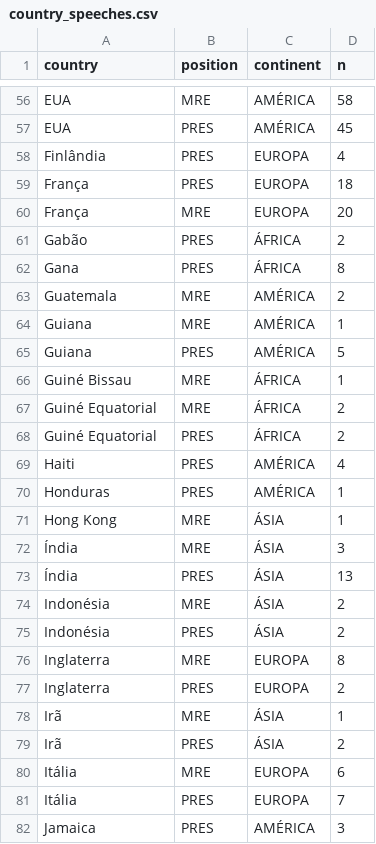
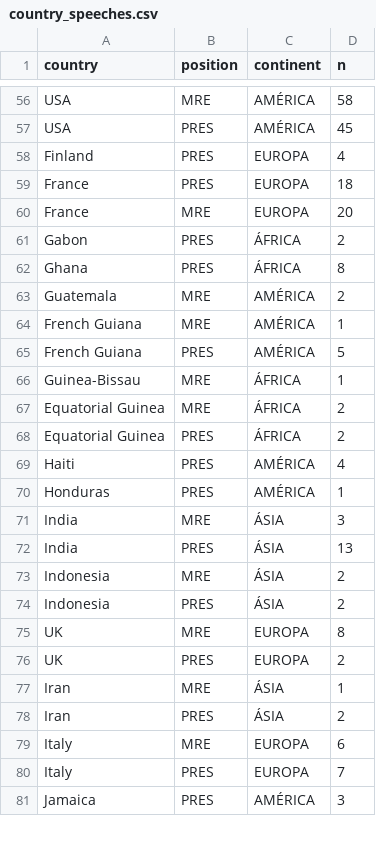
Before and after one commit to rocha-felipeferreira/thesis_data, a CSV file: data analysis/methodology/country_speeches.csv, drawn as a sheet; only a part is shown, gaps mark what is left out; removed rows and columns are numbered as before the commit, all else as after; the diff covers the shown part only; the diff names each change by its address in the sheet, - before the commit and + after, or states it on an @@ line.

```diff
--- a/data analysis/methodology/country_speeches.csv
+++ b/data analysis/methodology/country_speeches.csv
-A56:A57 (country): EUA
+A56:A57 (country): USA
-A58 (country): Finlândia
+A58 (country): Finland
-A59:A60 (country): França
+A59:A60 (country): France
-A61 (country): Gabão
+A61 (country): Gabon
-A62 (country): Gana
+A62 (country): Ghana
-A64:A65 (country): Guiana
+A64:A65 (country): French Guiana
-A66 (country): Guiné Bissau
+A66 (country): Guinea-Bissau
-A67:A68 (country): Guiné Equatorial
+A67:A68 (country): Equatorial Guinea
-row 71: Hong Kong | MRE | ÁSIA | 1
-A71:A72 (country): Índia
+A71:A72 (country): India
-A73:A74 (country): Indonésia
+A73:A74 (country): Indonesia
-A75:A76 (country): Inglaterra
+A75:A76 (country): UK
-A77:A78 (country): Irã
+A77:A78 (country): Iran
-A79:A80 (country): Itália
+A79:A80 (country): Italy
```
Also changed, not shown: 1 added row, 1 removed row and 91 edited cells elsewhere in this file, 1 other file.
